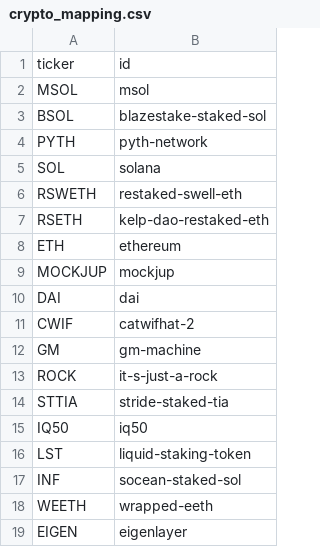
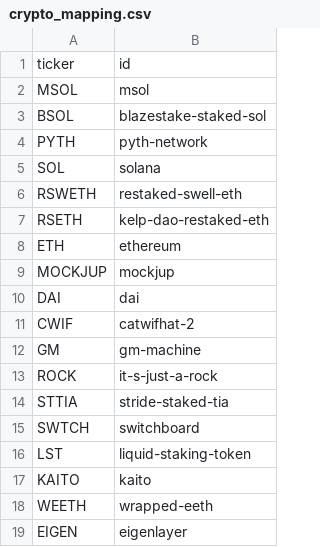
Before and after one commit to Jeffers-Git/Web3-Portfolio-Analysis, a CSV file: tables/crypto_mapping.csv, drawn as a sheet; removed rows and columns are numbered as before the commit, all else as after; the diff names each change by its address in the sheet, - before the commit and + after, or states it on an @@ line.

```diff
--- a/tables/crypto_mapping.csv
+++ b/tables/crypto_mapping.csv
-row 15: IQ50 | iq50
+row 15: SWTCH | switchboard
-row 17: INF | socean-staked-sol
+row 17: KAITO | kaito
```
Also changed, not shown: 3 other files.
